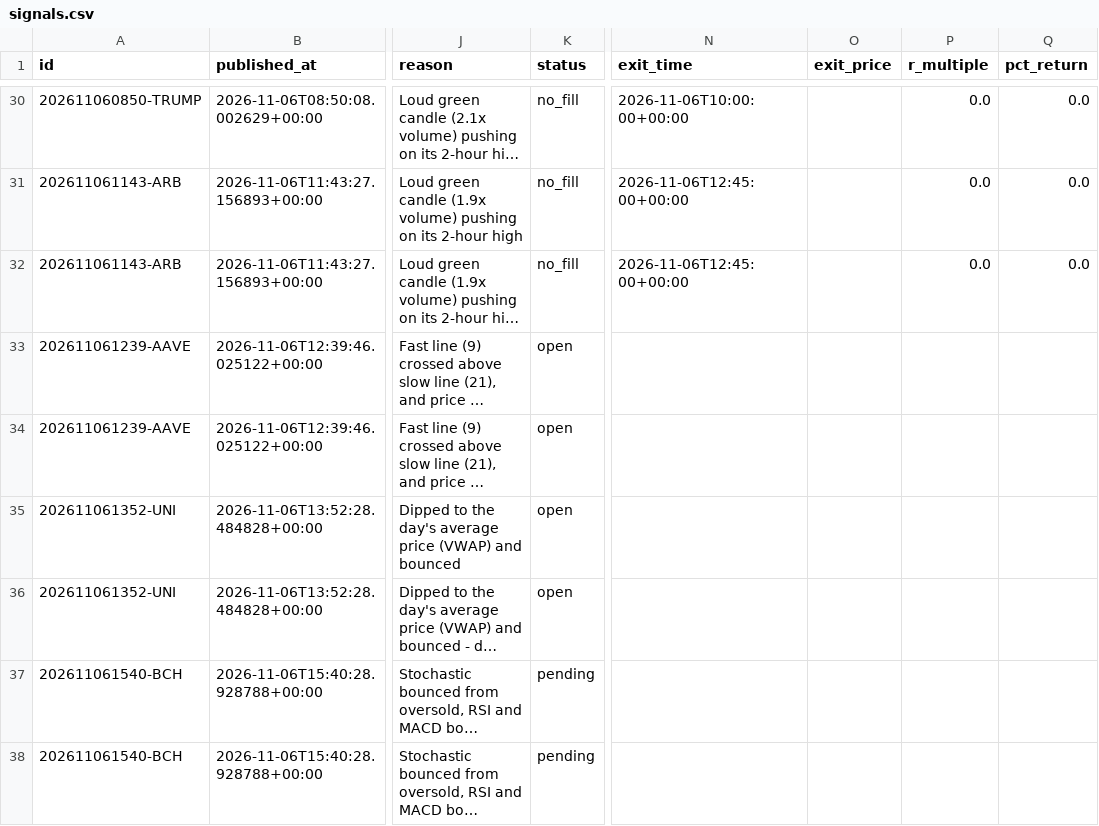
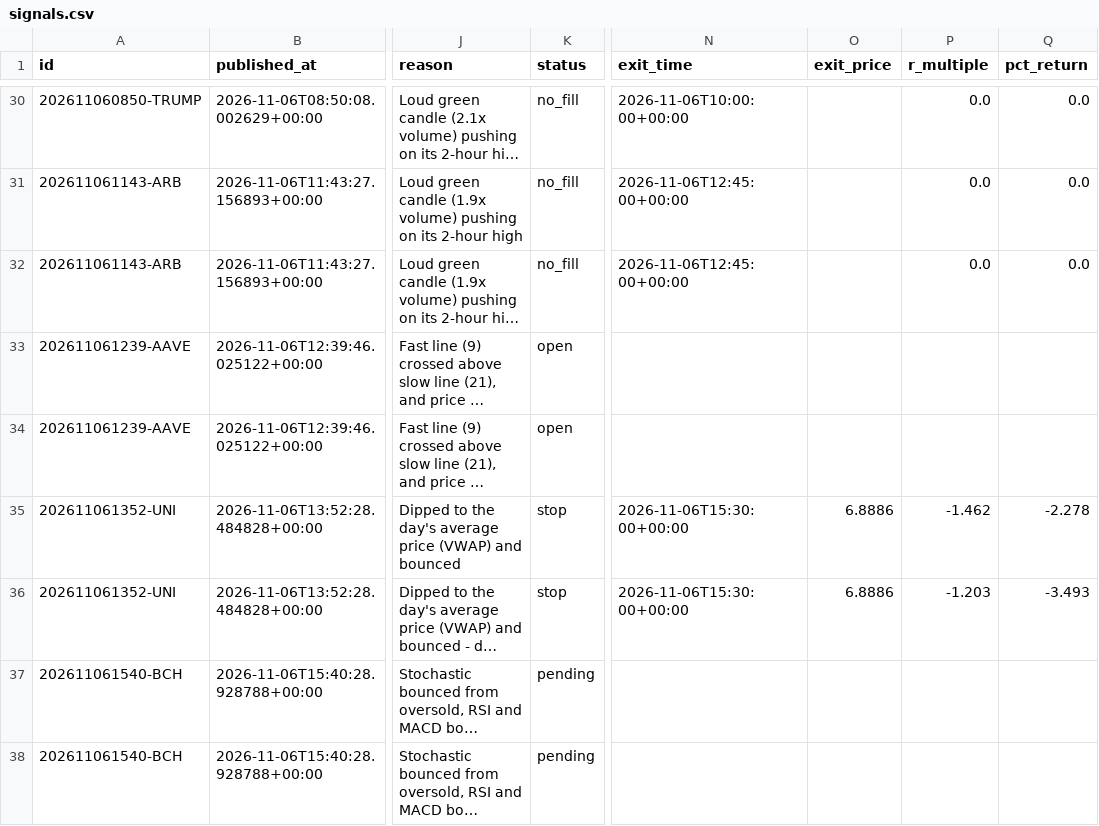
Before and after one commit to tauhid97/Crypto-Boss, a CSV file: data/signals.csv, drawn as a sheet; only a part is shown, gaps mark what is left out; long unchanged cells end in …; the diff names each change by its address in the sheet, - before the commit and + after, or states it on an @@ line.

```diff
--- a/data/signals.csv
+++ b/data/signals.csv
-K35:K36 (status): open
+K35:K36 (status): stop
-N35:N36 (exit_time): (empty)
+N35:N36 (exit_time): 2026-11-06T15:30:00+00:00
-O35:O36 (exit_price): (empty)
+O35:O36 (exit_price): 6.8886
-P35 (r_multiple): (empty)
+P35 (r_multiple): -1.462
-Q35 (pct_return): (empty)
+Q35 (pct_return): -2.278
-P36 (r_multiple): (empty)
+P36 (r_multiple): -1.203
-Q36 (pct_return): (empty)
+Q36 (pct_return): -3.493
```
Also changed, not shown: 1 other file.
